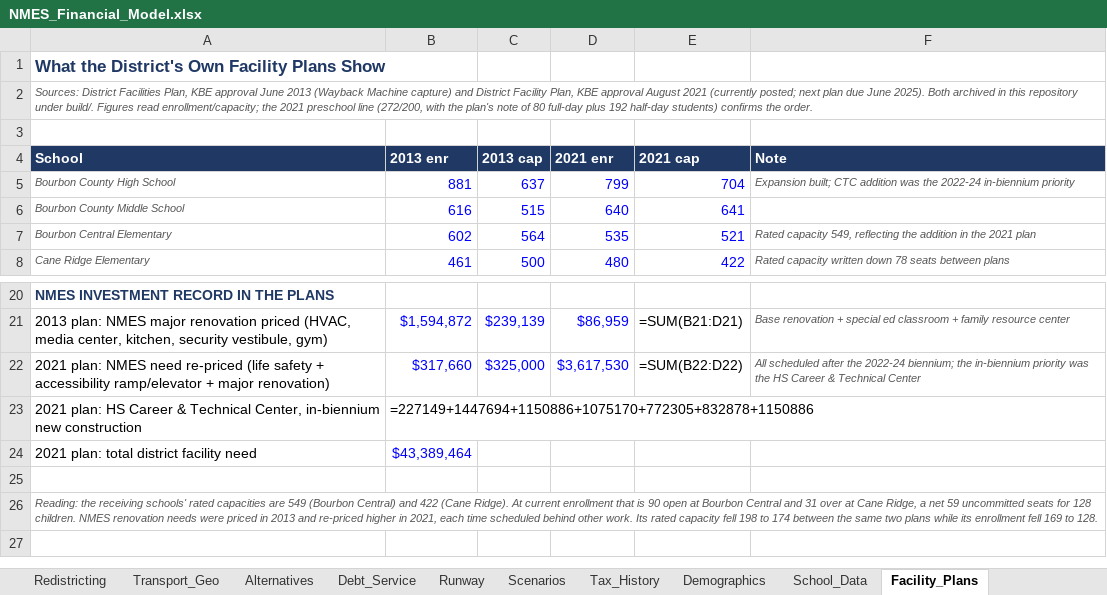
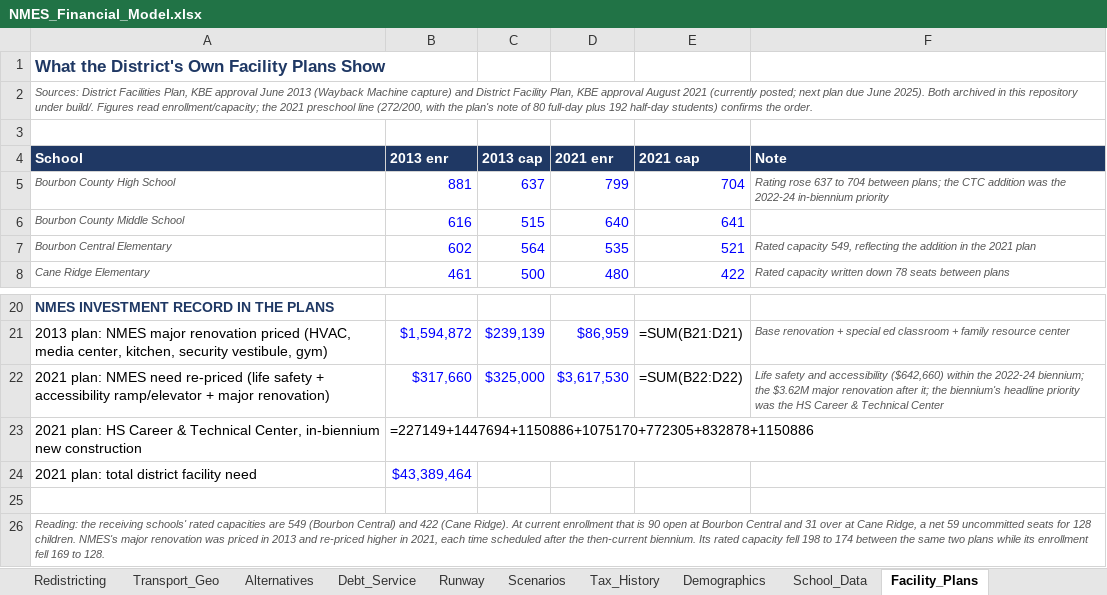
Before and after one commit to ryanuspsagm/SaveNMES, an Excel workbook: NMES_Financial_Model.xlsx, sheet Facility_Plans, drawn as a sheet; only a part is shown, gaps mark what is left out; values as stored, in another font and other column widths than the file's, no borders; formulas without a stored value are shown as written; the diff names each change by its address in the sheet, - before the commit and + after, or states it on an @@ line.

```diff
--- a/NMES_Financial_Model.xlsx (sheet Facility_Plans)
+++ b/NMES_Financial_Model.xlsx (sheet Facility_Plans)
-F5 (Note): Expansion built; CTC addition…
+F5 (Note): Rating rose 637 to 704 between plans; the CTC addition…
-F22 (Note): All scheduled after the 2022-24 biennium; the in-biennium priority was…
+F22 (Note): Life safety and accessibility ($642,660) within the 2022-24 biennium; the $3.62M major renovation after it; the biennium's headline priority was…
-A26 (School): …128 children. NMES renovation needs were priced in 2013 and re-priced higher in 2021, each time scheduled behind other work. Its rated…
+A26 (School): …128 children. NMES's major renovation was priced in 2013 and re-priced higher in 2021, each time scheduled after the then-current biennium. Its rated…
```
Also changed, not shown: sheet Scenarios, 4 other files.
